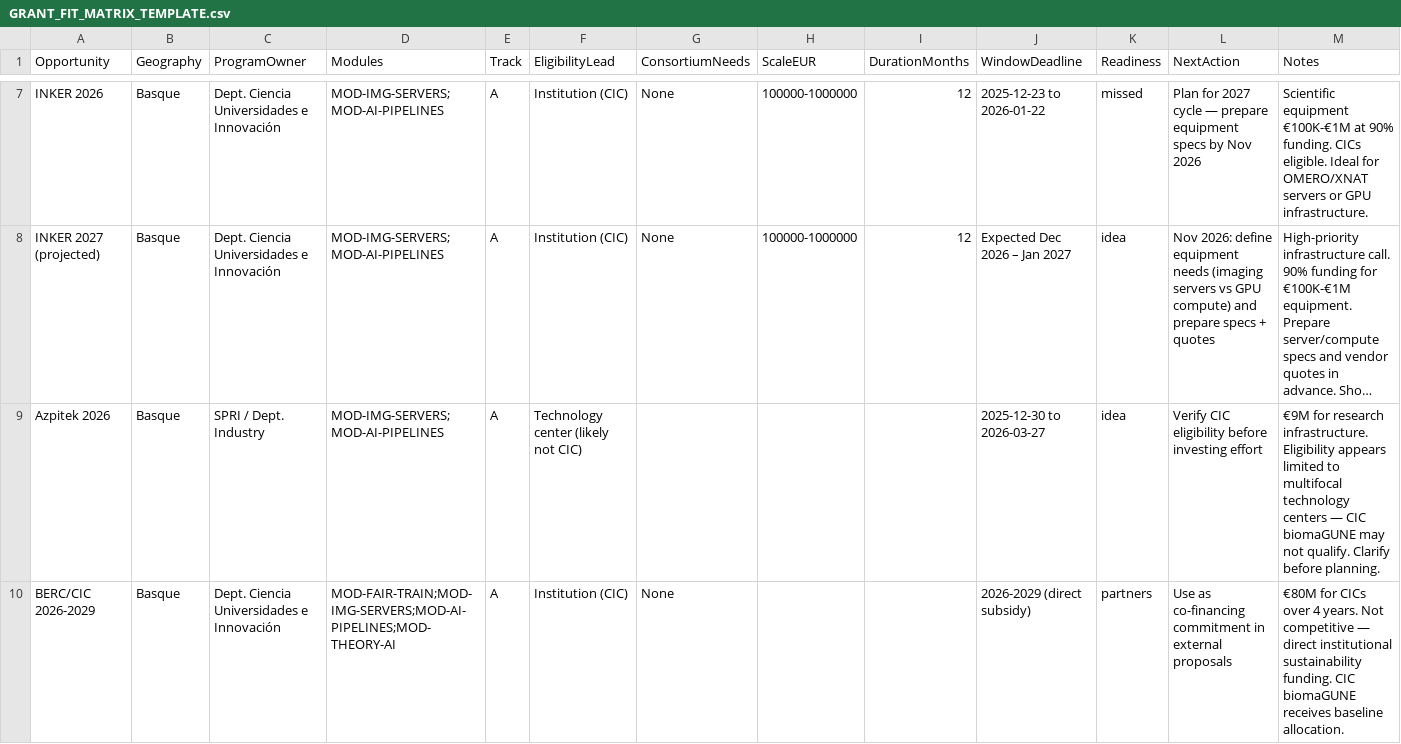
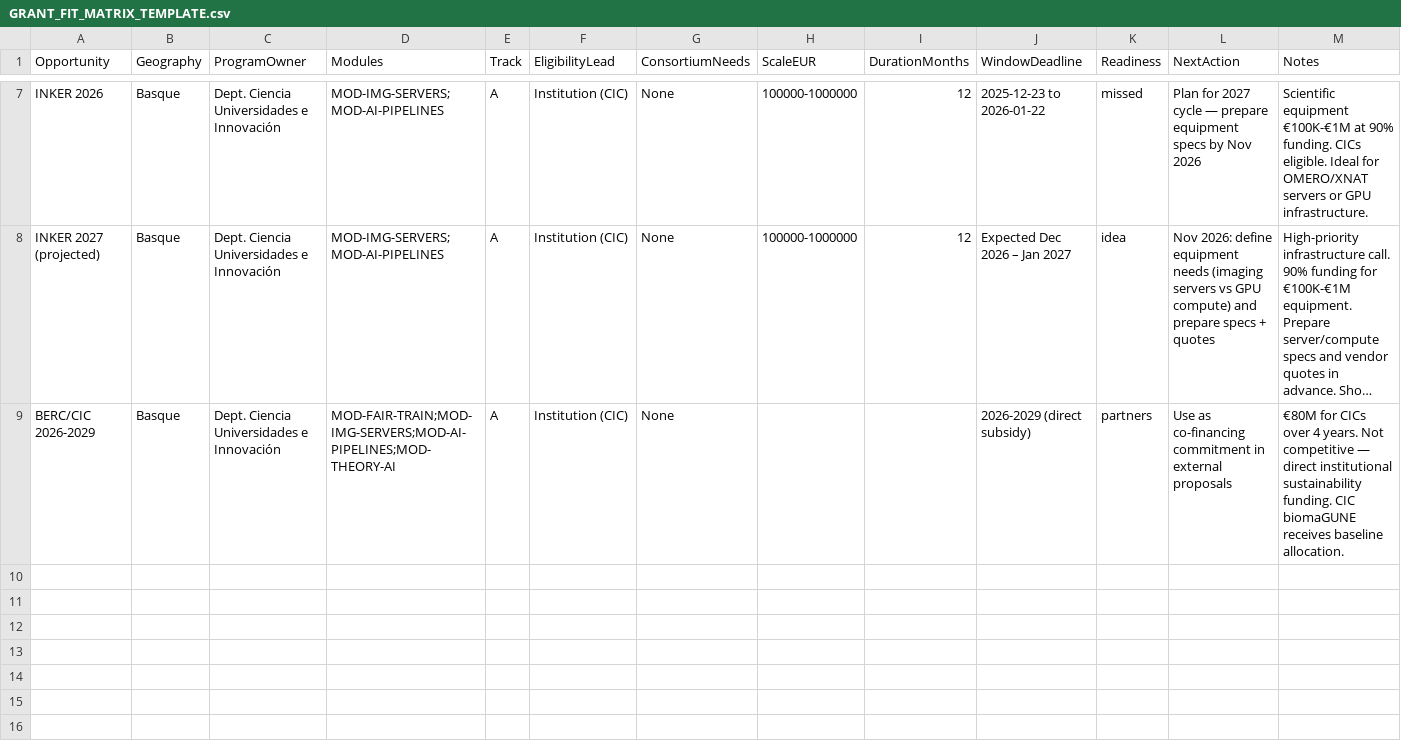
Before and after one commit to Rtasseff/funding, a CSV file: GRANT_FIT_MATRIX_TEMPLATE.csv, drawn as a sheet; only a part is shown, gaps mark what is left out; long unchanged cells end in …; the diff names each change by its address in the sheet, - before the commit and + after, or states it on an @@ line.

```diff
--- a/GRANT_FIT_MATRIX_TEMPLATE.csv
+++ b/GRANT_FIT_MATRIX_TEMPLATE.csv
-row 9: Azpitek 2026 | Basque | SPRI / Dept. Industry | MOD-IMG-SERVERS;MOD-AI-PIPELINES | A | Technology center (likely not CIC) |  |  |  | 2025-12-30 to 2026-03-27 | idea | Verify CIC eligibility before investing effort | €9M for research infrastructure. Eligibility appears limited to multifocal technology centers — CIC biomaGUNE may not qualify. Clarify before planning.
```
Also changed, not shown: 2 other files.
